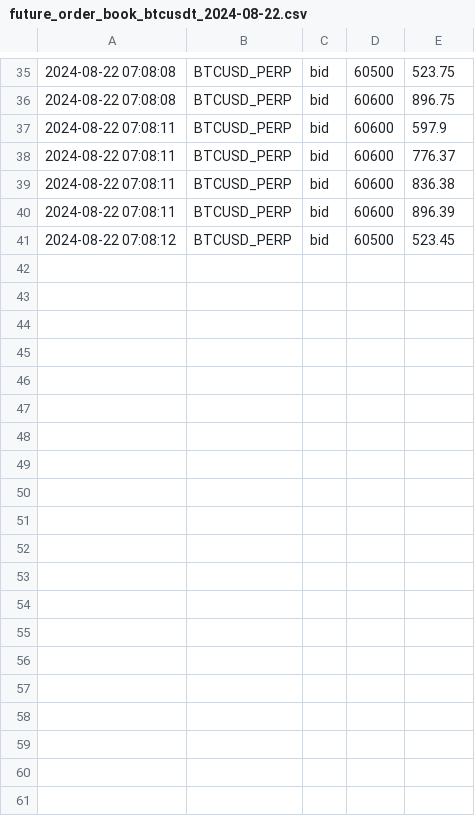
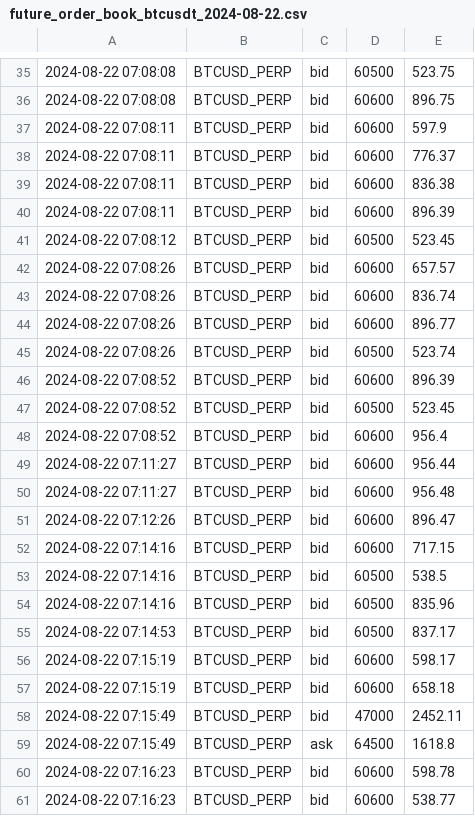
Before and after one commit to caotuanvu123/ob-btc-future, a CSV file: csv/futures/future_order_book_btcusdt_2024-08-22.csv, drawn as a sheet; only a part is shown, gaps mark what is left out; the diff covers the shown part only.

```diff
--- a/csv/futures/future_order_book_btcusdt_2024-08-22.csv
+++ b/csv/futures/future_order_book_btcusdt_2024-08-22.csv
@@ -41 +41,21 @@
 2024-08-22 07:08:12,BTCUSD_PERP,bid,60500,523.45
+2024-08-22 07:08:26,BTCUSD_PERP,bid,60600,657.57
+2024-08-22 07:08:26,BTCUSD_PERP,bid,60600,836.74
+2024-08-22 07:08:26,BTCUSD_PERP,bid,60600,896.77
+2024-08-22 07:08:26,BTCUSD_PERP,bid,60500,523.74
+2024-08-22 07:08:52,BTCUSD_PERP,bid,60600,896.39
+2024-08-22 07:08:52,BTCUSD_PERP,bid,60500,523.45
+2024-08-22 07:08:52,BTCUSD_PERP,bid,60600,956.4
+2024-08-22 07:11:27,BTCUSD_PERP,bid,60600,956.44
+2024-08-22 07:11:27,BTCUSD_PERP,bid,60600,956.48
+2024-08-22 07:12:26,BTCUSD_PERP,bid,60600,896.47
+2024-08-22 07:14:16,BTCUSD_PERP,bid,60600,717.15
+2024-08-22 07:14:16,BTCUSD_PERP,bid,60500,538.5
+2024-08-22 07:14:16,BTCUSD_PERP,bid,60500,835.96
+2024-08-22 07:14:53,BTCUSD_PERP,bid,60500,837.17
+2024-08-22 07:15:19,BTCUSD_PERP,bid,60600,598.17
+2024-08-22 07:15:19,BTCUSD_PERP,bid,60600,658.18
+2024-08-22 07:15:49,BTCUSD_PERP,bid,47000,2452.11
+2024-08-22 07:15:49,BTCUSD_PERP,ask,64500,1618.8
+2024-08-22 07:16:23,BTCUSD_PERP,bid,60600,598.78
+2024-08-22 07:16:23,BTCUSD_PERP,bid,60600,538.77
```
Also changed, not shown: 14 added rows elsewhere in this file, csv/spots/future_order_book_btcusdt_2024-08-22.csv, csv/spots/future_order_book_solusdt_2024-08-22.csv, 2 other files.
